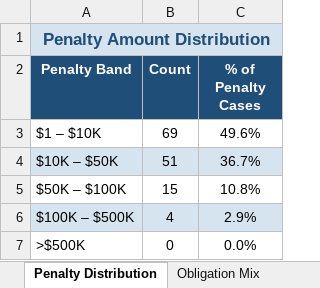
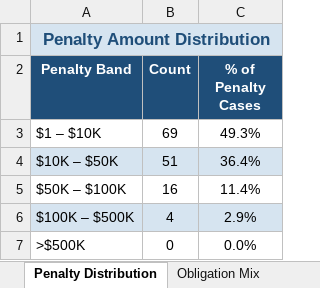
Before and after one commit to kevanwee/pdpcscraper, an Excel workbook: pdpc_analysis.xlsx, sheet Penalty Distribution, drawn as a sheet; values as stored, in another font and other column widths than the file's, no borders; the diff names each change by its address in the sheet, - before the commit and + after, or states it on an @@ line.

```diff
--- a/pdpc_analysis.xlsx (sheet Penalty Distribution)
+++ b/pdpc_analysis.xlsx (sheet Penalty Distribution)
-C3 (% of Penalty Cases): 49.6%
+C3 (% of Penalty Cases): 49.3%
-C4 (% of Penalty Cases): 36.7%
+C4 (% of Penalty Cases): 36.4%
-B5 (Count): 15
+B5 (Count): 16
-C5 (% of Penalty Cases): 10.8%
+C5 (% of Penalty Cases): 11.4%
```
Also changed, not shown: sheet Obligation Mix, sheet Yearly Summary, sheet Decision Outcomes, sheet Notable Cases, pdpc_decisions.xlsx, 5 other files.
